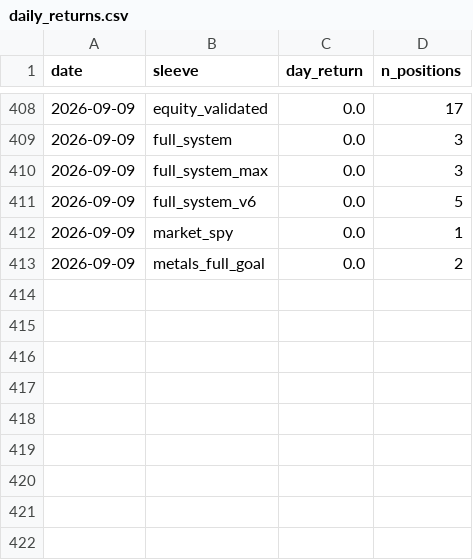
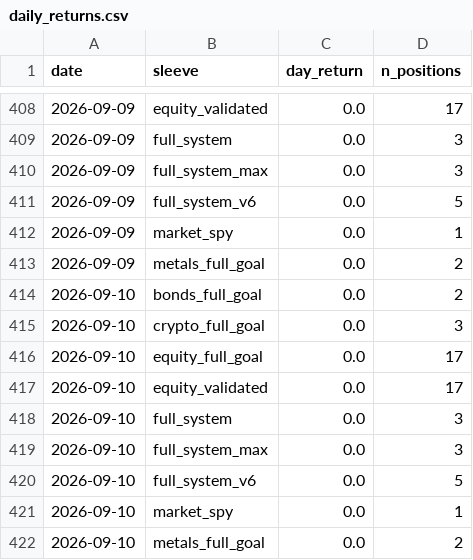
Before and after one commit to dballage777/dballage, a CSV file: paper/reports/daily_returns.csv, drawn as a sheet; only a part is shown, gaps mark what is left out.

```diff
--- a/paper/reports/daily_returns.csv
+++ b/paper/reports/daily_returns.csv
@@ -413 +413,10 @@ date,sleeve,day_return,n_positions
 2026-09-09,metals_full_goal,0.0,2
+2026-09-10,bonds_full_goal,0.0,2
+2026-09-10,crypto_full_goal,0.0,3
+2026-09-10,equity_full_goal,0.0,17
+2026-09-10,equity_validated,0.0,17
+2026-09-10,full_system,0.0,3
+2026-09-10,full_system_max,0.0,3
+2026-09-10,full_system_v6,0.0,5
+2026-09-10,market_spy,0.0,1
+2026-09-10,metals_full_goal,0.0,2
```
Also changed, not shown: paper/reports/standings.csv, 6 other files.
